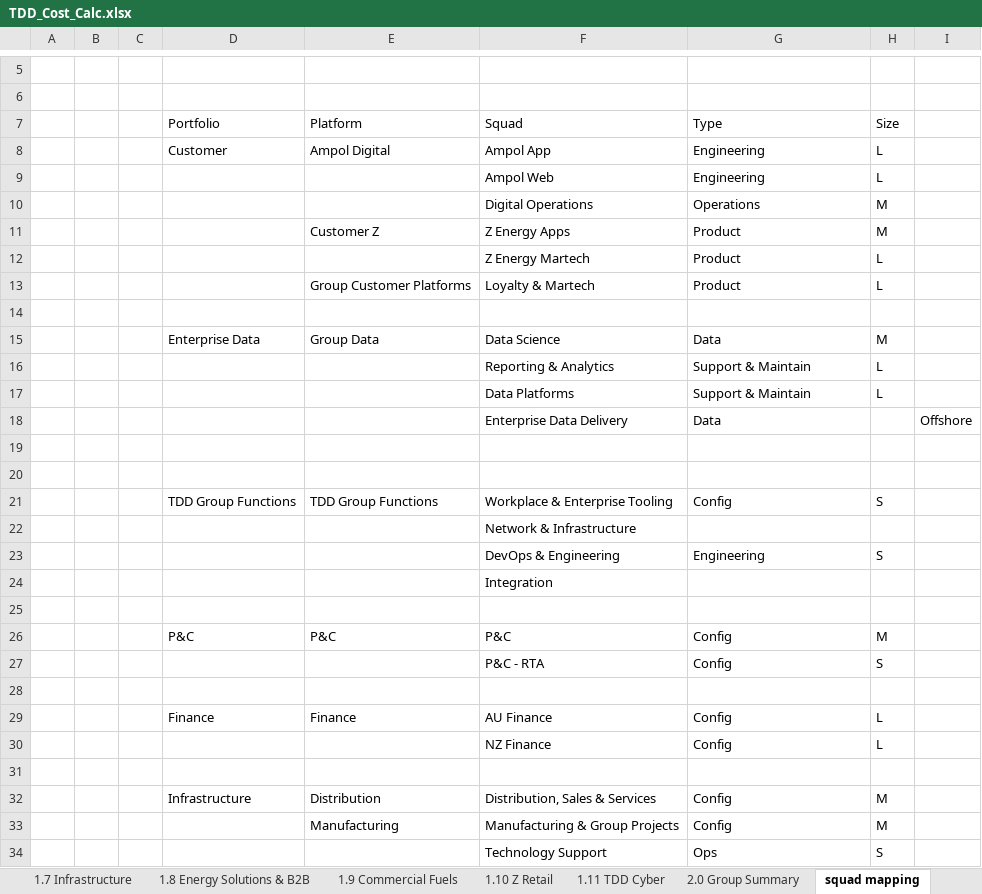
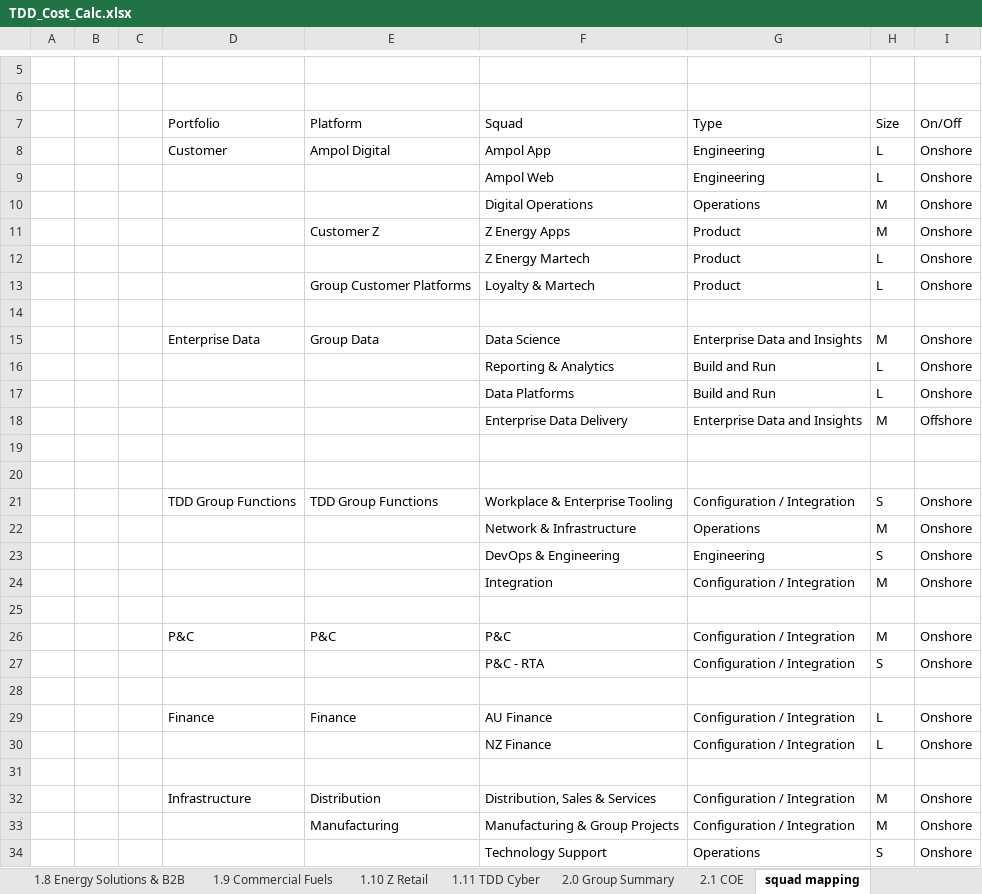
Before and after one commit to leewainescott-debug/anthropic-claude-code, an Excel workbook: TDD_Cost_Calc.xlsx, sheet squad mapping, drawn as a sheet; only a part is shown, gaps mark what is left out; values as stored, in another font and other column widths than the file's, no cell formats; removed rows and columns are numbered as before the commit, all else as after; the diff covers the shown part only; the diff names each change by its address in the sheet, - before the commit and + after, or states it on an @@ line.

```diff
--- a/TDD_Cost_Calc.xlsx (sheet squad mapping)
+++ b/TDD_Cost_Calc.xlsx (sheet squad mapping)
+sheet tab: 2.1 COE
-I7: (empty)
+I7: On/Off
-I8:I13 (On/Off): (empty)
+I8:I13 (On/Off): Onshore
-G15 (Type): Data
+G15 (Type): Enterprise Data and Insights
-I15:I17 (On/Off): (empty)
+I15:I17 (On/Off): Onshore
-G16:G17 (Type): Support & Maintain
+G16:G17 (Type): Build and Run
-G18 (Type): Data
+G18 (Type): Enterprise Data and Insights
-H18 (Size): (empty)
+H18 (Size): M
-G21 (Type): Config
+G21 (Type): Configuration / Integration
-I21 (On/Off): (empty)
+I21 (On/Off): Onshore
-row 22:  |  |  |  |  | Network & Infrastructure
+row 22:  |  |  |  |  | Network & Infrastructure | Operations | M | Onshore
-I23 (On/Off): (empty)
+I23 (On/Off): Onshore
-row 24:  |  |  |  |  | Integration
+row 24:  |  |  |  |  | Integration | Configuration / Integration | M | Onshore
-G26:G27 (Type): Config
+G26:G27 (Type): Configuration / Integration
-I26:I27 (On/Off): (empty)
+I26:I27 (On/Off): Onshore
-G29:G30 (Type): Config
+G29:G30 (Type): Configuration / Integration
-I29:I30 (On/Off): (empty)
+I29:I30 (On/Off): Onshore
-G32:G33 (Type): Config
+G32:G33 (Type): Configuration / Integration
-I32:I34 (On/Off): (empty)
+I32:I34 (On/Off): Onshore
-G34 (Type): Ops
+G34 (Type): Operations
```
Also changed, not shown: 2 added rows, 2 removed rows and 19 edited cells elsewhere in this sheet, sheet 0.4 Budget Table (Fin), sheet 1.10 Z Retail, sheet 1.8 Energy Solutions & B2B, sheet 1.9 Commercial Fuels, sheet 2.0 Group Summary, sheet 1.11 TDD Cyber, 8 more sheets, cell formats, formulas that keep their value, 2 other files.
